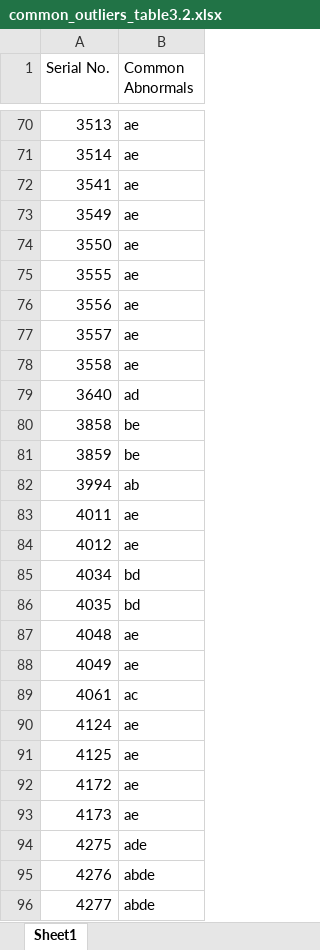
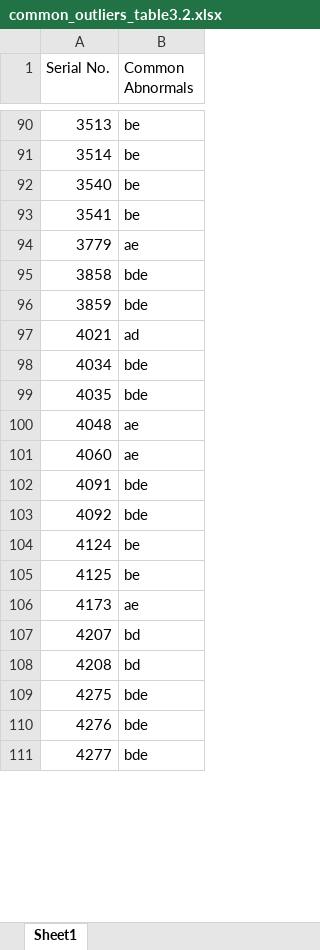
Before and after one commit to snowsong42/51MathModel2, an Excel workbook: Q3/3.2/common_outliers_table3.2.xlsx, sheet Sheet1, drawn as a sheet; only a part is shown, gaps mark what is left out; values as stored, in another font and other column widths than the file's, no borders; removed rows and columns are numbered as before the commit, all else as after; the diff covers the shown part only; the diff names each change by its address in the sheet, - before the commit and + after, or states it on an @@ line.

```diff
--- a/Q3/3.2/common_outliers_table3.2.xlsx (sheet Sheet1)
+++ b/Q3/3.2/common_outliers_table3.2.xlsx (sheet Sheet1)
-B90:B91 (Common Abnormals): ae
+B90:B91 (Common Abnormals): be
+row 92: 3540 | be
-B93 (Common Abnormals): ae
+B93 (Common Abnormals): be
-A94 (Serial No.): 3549
+A94 (Serial No.): 3779
-row 74: 3550 | ae
-row 75: 3555 | ae
-row 76: 3556 | ae
-row 77: 3557 | ae
-row 78: 3558 | ae
-row 79: 3640 | ad
-B95:B96 (Common Abnormals): be
+B95:B96 (Common Abnormals): bde
-row 82: 3994 | ab
-row 83: 4011 | ae
-row 84: 4012 | ae
+row 97: 4021 | ad
-B98:B99 (Common Abnormals): bd
+B98:B99 (Common Abnormals): bde
-A101 (Serial No.): 4049
+A101 (Serial No.): 4060
-row 89: 4061 | ac
+row 102: 4091 | bde
+row 103: 4092 | bde
-B104:B105 (Common Abnormals): ae
+B104:B105 (Common Abnormals): be
-row 92: 4172 | ae
+row 107: 4207 | bd
+row 108: 4208 | bd
-B109 (Common Abnormals): ade
+B109 (Common Abnormals): bde
-B110:B111 (Common Abnormals): abde
+B110:B111 (Common Abnormals): bde
```
Also changed, not shown: 95 added rows, 87 removed rows and 87 edited cells elsewhere in this sheet, Q3/3.2/table3.1_outlier_counts.xlsx, 4 other files.
